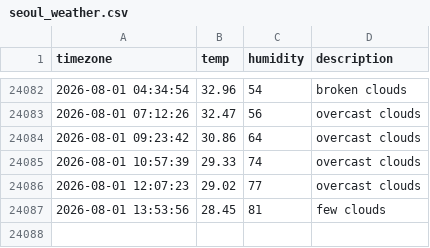
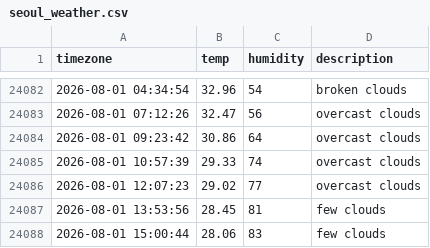
Before and after one commit to immune1029/seoul_weather, a CSV file: seoul_weather.csv, drawn as a sheet; only a part is shown, gaps mark what is left out.

```diff
--- a/seoul_weather.csv
+++ b/seoul_weather.csv
@@ -24087 +24087,2 @@ timezone,temp,humidity,description
 2026-08-01 13:53:56,28.45,81,few clouds
+2026-08-01 15:00:44,28.06,83,few clouds
```
